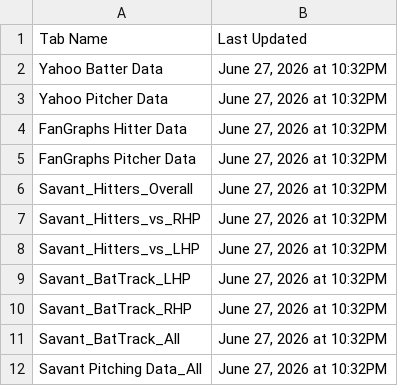
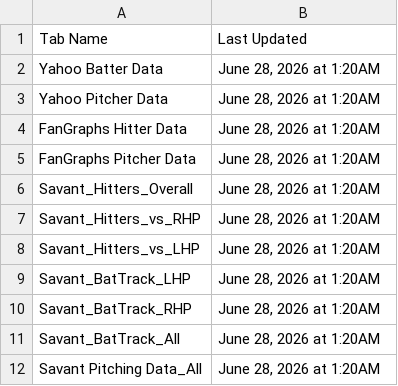
Before and after one commit to yosefu12/baseball-data-scraper, a CSV file: data/Last_Updated.csv, drawn as a sheet.

```diff
--- a/data/Last_Updated.csv
+++ b/data/Last_Updated.csv
@@ -1,12 +1,12 @@
 Tab Name,Last Updated
-Yahoo Batter Data,"June 27, 2026 at 10:32PM"
-Yahoo Pitcher Data,"June 27, 2026 at 10:32PM"
-FanGraphs Hitter Data,"June 27, 2026 at 10:32PM"
-FanGraphs Pitcher Data,"June 27, 2026 at 10:32PM"
-Savant_Hitters_Overall,"June 27, 2026 at 10:32PM"
-Savant_Hitters_vs_RHP,"June 27, 2026 at 10:32PM"
-Savant_Hitters_vs_LHP,"June 27, 2026 at 10:32PM"
-Savant_BatTrack_LHP,"June 27, 2026 at 10:32PM"
-Savant_BatTrack_RHP,"June 27, 2026 at 10:32PM"
-Savant_BatTrack_All,"June 27, 2026 at 10:32PM"
-Savant Pitching Data_All,"June 27, 2026 at 10:32PM"
+Yahoo Batter Data,"June 28, 2026 at 1:20AM"
+Yahoo Pitcher Data,"June 28, 2026 at 1:20AM"
+FanGraphs Hitter Data,"June 28, 2026 at 1:20AM"
+FanGraphs Pitcher Data,"June 28, 2026 at 1:20AM"
+Savant_Hitters_Overall,"June 28, 2026 at 1:20AM"
+Savant_Hitters_vs_RHP,"June 28, 2026 at 1:20AM"
+Savant_Hitters_vs_LHP,"June 28, 2026 at 1:20AM"
+Savant_BatTrack_LHP,"June 28, 2026 at 1:20AM"
+Savant_BatTrack_RHP,"June 28, 2026 at 1:20AM"
+Savant_BatTrack_All,"June 28, 2026 at 1:20AM"
+Savant Pitching Data_All,"June 28, 2026 at 1:20AM"
```
Also changed, not shown: data/Yahoo Batter Data.csv, data/Yahoo Pitcher Data.csv.
